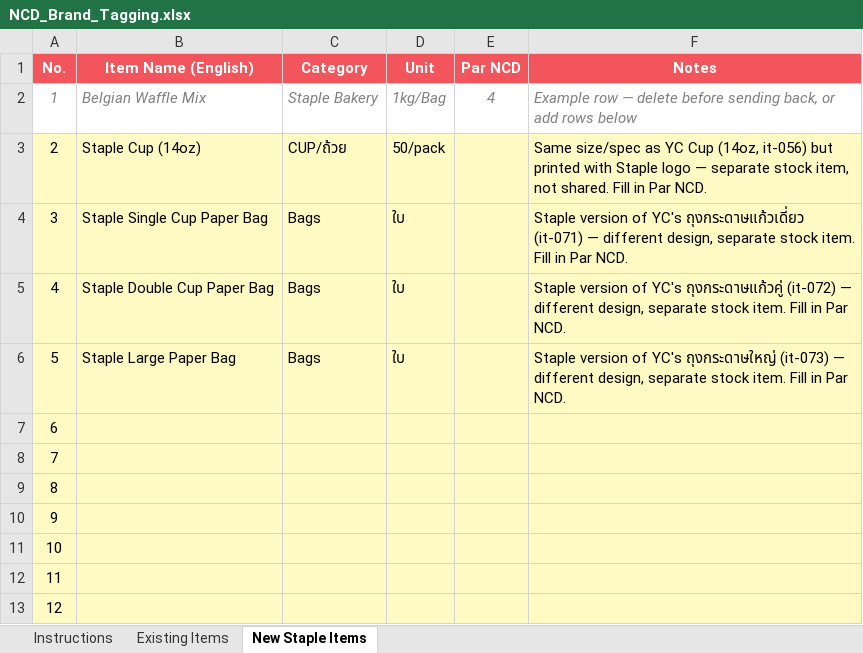
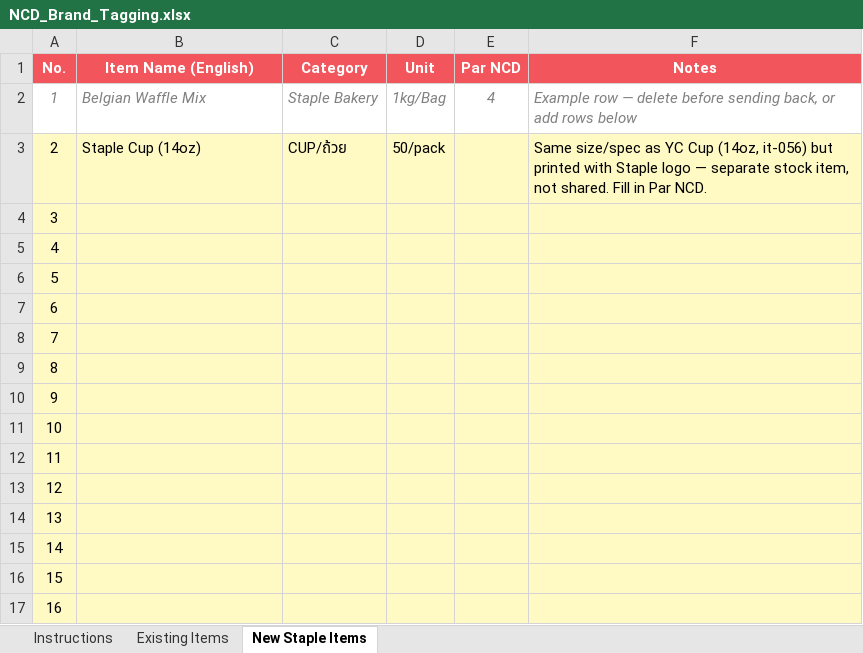
Before and after one commit to praesuvasa/ycstock, an Excel workbook: NCD_Brand_Tagging.xlsx, sheet New Staple Items, drawn as a sheet; only a part is shown; the shorter side is filled out with more unchanged rows; values as stored, in another font and other column widths than the file's, no borders; the diff names each change by its address in the sheet, - before the commit and + after, or states it on an @@ line.

Commit message:
NCD_Brand_Tagging: กลับคำ — ถุงกระดาษ 3 แบบเป็น shared ไม่แยกแบรนด์
แพรแก้ 2026-08-05 — ถุงกระดาษแก้วเดี่ยว/คู่/ใหญ่ (it-071/072/073) ใช้ร่วมกัน
ทั้ง 2 แบรนด์จริง ไม่ได้ทำคนละแบบเหมือนถ้วย 14oz ตามที่เข้าใจผิดไปก่อนหน้า

- ตั้ง brand suggestion กลับเป็น shared (จากที่เคยตั้ง yc + ชื่อแยกไปก่อน)
- ลบแถว Staple Single/Double Cup Paper Bag และ Staple Large Paper Bag
  ออกจากชีต New Staple Items (ไม่ต้องมีของแยกแล้ว)
- ถ้วย 14oz (it-056) ยังแยก YC/Staple เหมือนเดิม ไม่เปลี่ยน — แพรยืนยันเฉพาะถุงกระดาษ

```diff
--- a/NCD_Brand_Tagging.xlsx (sheet New Staple Items)
+++ b/NCD_Brand_Tagging.xlsx (sheet New Staple Items)
-B4 (Item Name (English)): Staple Single Cup Paper Bag
+B4 (Item Name (English)): (empty)
-C4:C6 (Category): Bags
+C4:C6 (Category): (empty)
-D4:D6 (Unit): ใบ
+D4:D6 (Unit): (empty)
-F4 (Notes): Staple version of YC's ถุงกระดาษแก้วเดี่ยว (it-071) — different design, separate stock item. Fill in Par NCD.
+F4 (Notes): (empty)
-B5 (Item Name (English)): Staple Double Cup Paper Bag
+B5 (Item Name (English)): (empty)
-F5 (Notes): Staple version of YC's ถุงกระดาษแก้วคู่ (it-072) — different design, separate stock item. Fill in Par NCD.
+F5 (Notes): (empty)
-B6 (Item Name (English)): Staple Large Paper Bag
+B6 (Item Name (English)): (empty)
-F6 (Notes): Staple version of YC's ถุงกระดาษใหญ่ (it-073) — different design, separate stock item. Fill in Par NCD.
+F6 (Notes): (empty)
```
Also changed, not shown: sheet Existing Items, 1 other file.
